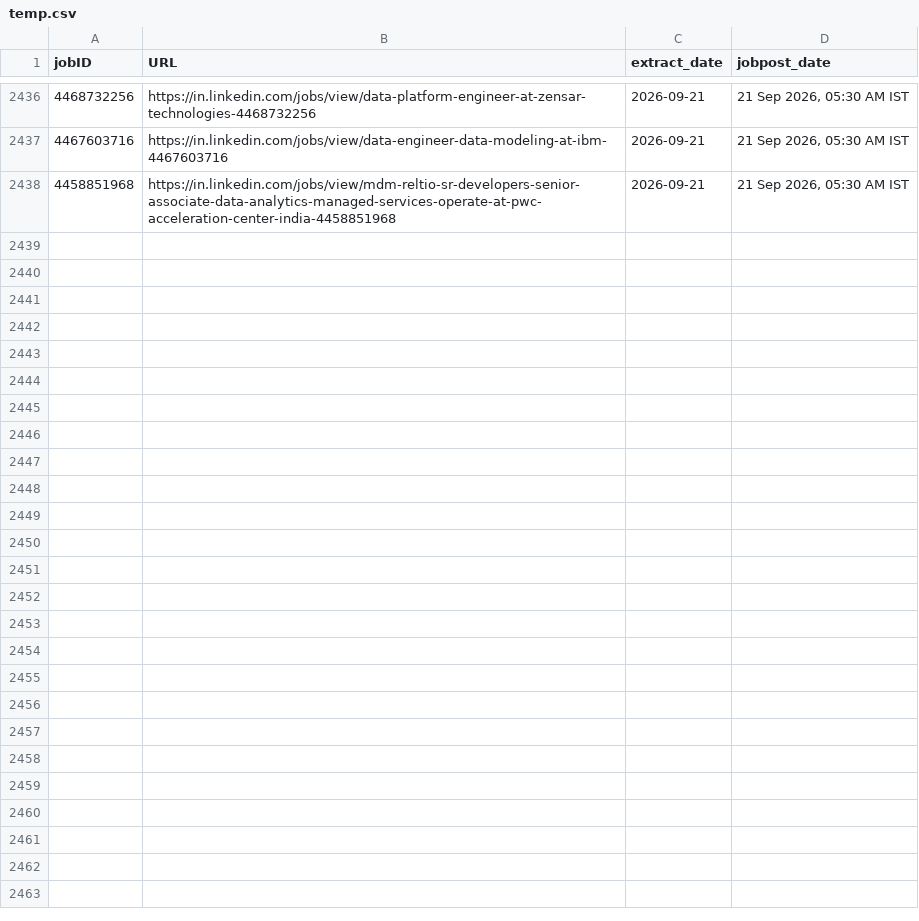
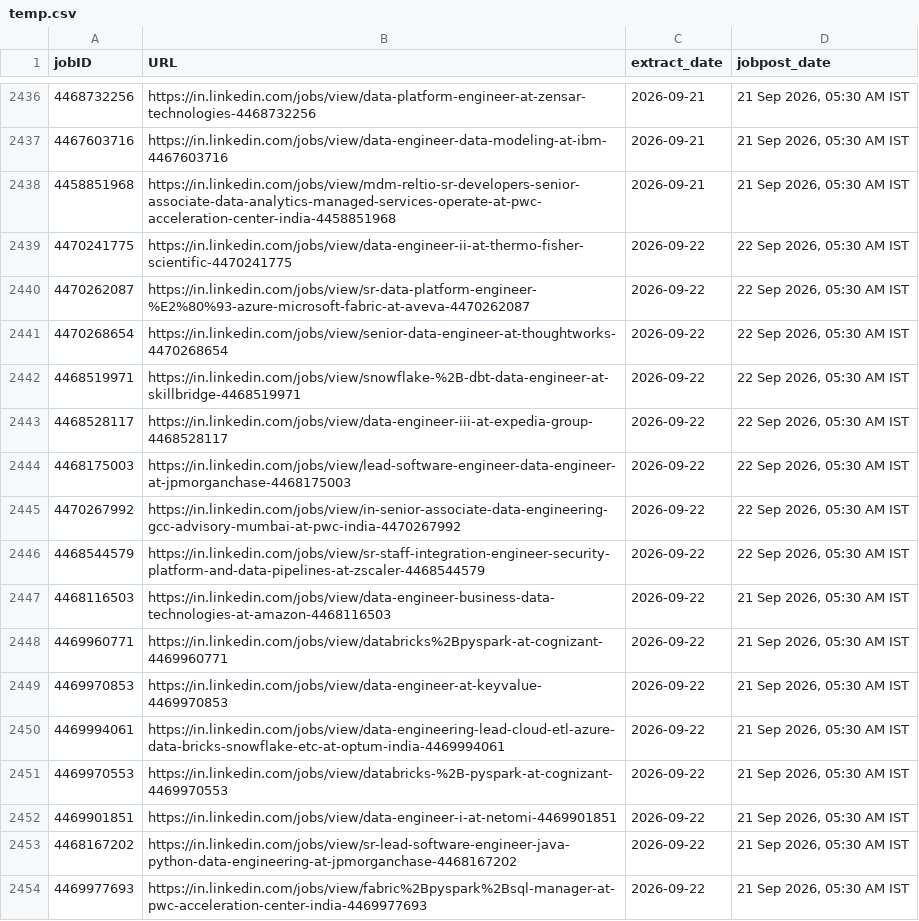
Before and after one commit to Nilkamal-m/ecomdata, a CSV file: temp.csv, drawn as a sheet; only a part is shown, gaps mark what is left out.

```diff
--- a/temp.csv
+++ b/temp.csv
@@ -2438 +2438,17 @@ jobID,URL,extract_date,jobpost_date
 4458851968,https://in.linkedin.com/jobs/view/mdm-reltio-sr-developers-senior-associate-data-analytics-managed-services-operate-at-pwc-acceleration-center-india-4458851968,2026-09-21,"21 Sep 2026, 05:30 AM IST"
+4470241775,https://in.linkedin.com/jobs/view/data-engineer-ii-at-thermo-fisher-scientific-4470241775,2026-09-22,"22 Sep 2026, 05:30 AM IST"
+4470262087,https://in.linkedin.com/jobs/view/sr-data-platform-engineer-%E2%80%93-azure-microsoft-fabric-at-aveva-4470262087,2026-09-22,"22 Sep 2026, 05:30 AM IST"
+4470268654,https://in.linkedin.com/jobs/view/senior-data-engineer-at-thoughtworks-4470268654,2026-09-22,"22 Sep 2026, 05:30 AM IST"
+4468519971,https://in.linkedin.com/jobs/view/snowflake-%2B-dbt-data-engineer-at-skillbridge-4468519971,2026-09-22,"22 Sep 2026, 05:30 AM IST"
+4468528117,https://in.linkedin.com/jobs/view/data-engineer-iii-at-expedia-group-4468528117,2026-09-22,"22 Sep 2026, 05:30 AM IST"
+4468175003,https://in.linkedin.com/jobs/view/lead-software-engineer-data-engineer-at-jpmorganchase-4468175003,2026-09-22,"22 Sep 2026, 05:30 AM IST"
+4470267992,https://in.linkedin.com/jobs/view/in-senior-associate-data-engineering-gcc-advisory-mumbai-at-pwc-india-4470267992,2026-09-22,"22 Sep 2026, 05:30 AM IST"
+4468544579,https://in.linkedin.com/jobs/view/sr-staff-integration-engineer-security-platform-and-data-pipelines-at-zscaler-4468544579,2026-09-22,"22 Sep 2026, 05:30 AM IST"
+4468116503,https://in.linkedin.com/jobs/view/data-engineer-business-data-technologies-at-amazon-4468116503,2026-09-22,"21 Sep 2026, 05:30 AM IST"
+4469960771,https://in.linkedin.com/jobs/view/databricks%2Bpyspark-at-cognizant-4469960771,2026-09-22,"21 Sep 2026, 05:30 AM IST"
+4469970853,https://in.linkedin.com/jobs/view/data-engineer-at-keyvalue-4469970853,2026-09-22,"21 Sep 2026, 05:30 AM IST"
+4469994061,https://in.linkedin.com/jobs/view/data-engineering-lead-cloud-etl-azure-data-bricks-snowflake-etc-at-optum-india-4469994061,2026-09-22,"21 Sep 2026, 05:30 AM IST"
+4469970553,https://in.linkedin.com/jobs/view/databricks-%2B-pyspark-at-cognizant-4469970553,2026-09-22,"21 Sep 2026, 05:30 AM IST"
+4469901851,https://in.linkedin.com/jobs/view/data-engineer-i-at-netomi-4469901851,2026-09-22,"21 Sep 2026, 05:30 AM IST"
+4468167202,https://in.linkedin.com/jobs/view/sr-lead-software-engineer-java-python-data-engineering-at-jpmorganchase-4468167202,2026-09-22,"21 Sep 2026, 05:30 AM IST"
+4469977693,https://in.linkedin.com/jobs/view/fabric%2Bpyspark%2Bsql-manager-at-pwc-acceleration-center-india-4469977693,2026-09-22,"21 Sep 2026, 05:30 AM IST"
```
